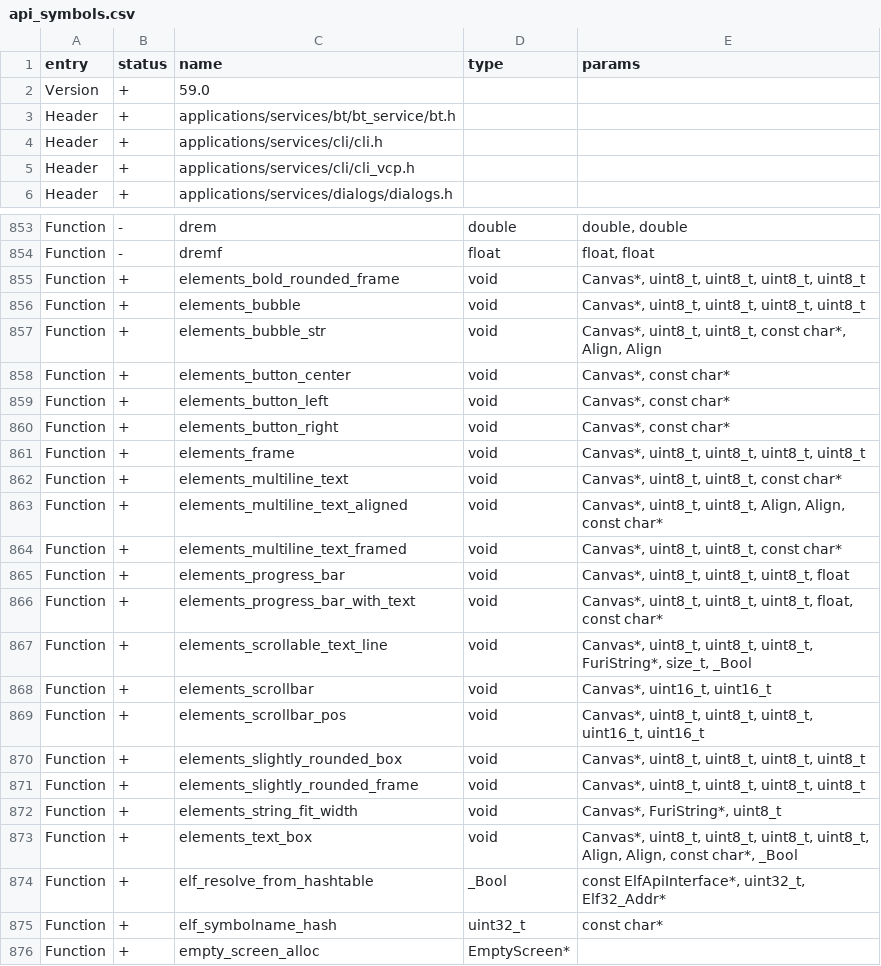
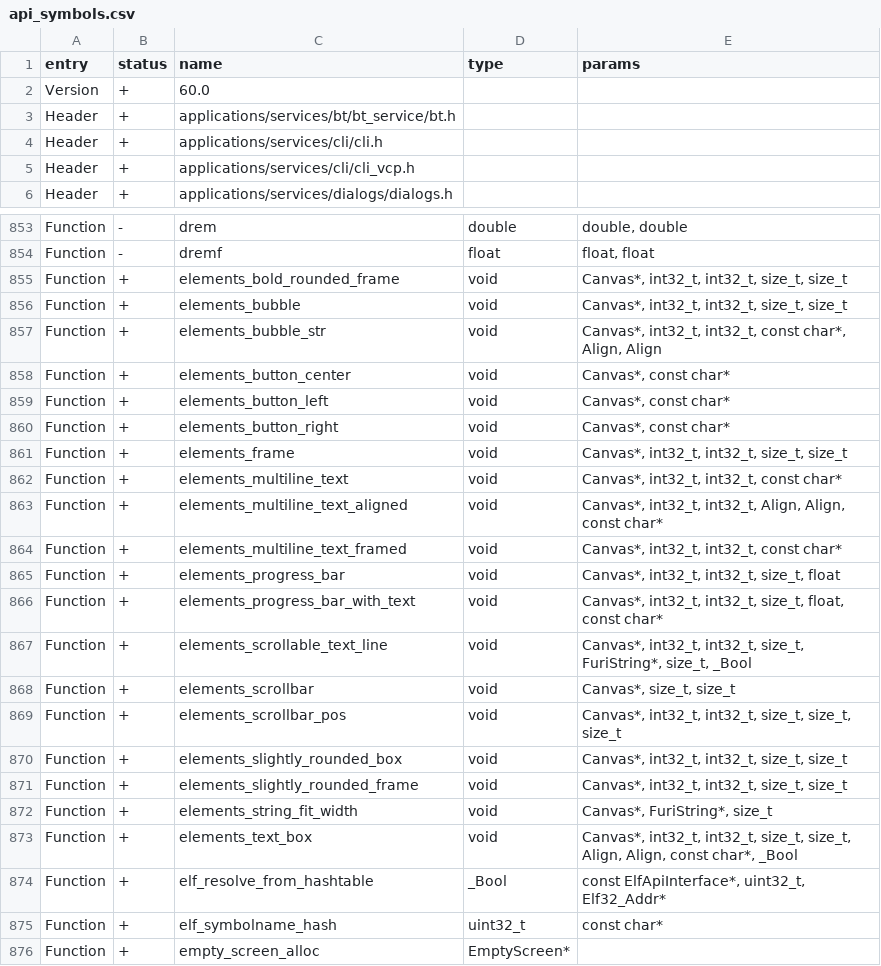
Before and after one commit to Gustav-png/Moon-Firmware, a CSV file: targets/f18/api_symbols.csv, drawn as a sheet; only a part is shown, gaps mark what is left out.

Commit message:
GUI: Fix elements module for new canvas API (#3527)
* GUI: Fix elements module for new canvas API
* Update symbols
* Update f18 symbols
* Gui: update elements for new canvas

Co-authored-by: hedger <hedger@users.noreply.github.com>
Co-authored-by: Aleksandr Kutuzov <alleteam@gmail.com>

```diff
--- a/targets/f18/api_symbols.csv
+++ b/targets/f18/api_symbols.csv
@@ -1,3 +1,3 @@
 entry,status,name,type,params
-Version,+,59.0,,
+Version,+,60.0,,
 Header,+,applications/services/bt/bt_service/bt.h,,
@@ -854,5 +854,5 @@ Function,-,drem,double,"double, double"
 Function,-,dremf,float,"float, float"
-Function,+,elements_bold_rounded_frame,void,"Canvas*, uint8_t, uint8_t, uint8_t, uint8_t"
-Function,+,elements_bubble,void,"Canvas*, uint8_t, uint8_t, uint8_t, uint8_t"
-Function,+,elements_bubble_str,void,"Canvas*, uint8_t, uint8_t, const char*, Align, Align"
+Function,+,elements_bold_rounded_frame,void,"Canvas*, int32_t, int32_t, size_t, size_t"
+Function,+,elements_bubble,void,"Canvas*, int32_t, int32_t, size_t, size_t"
+Function,+,elements_bubble_str,void,"Canvas*, int32_t, int32_t, const char*, Align, Align"
 Function,+,elements_button_center,void,"Canvas*, const char*"
@@ -860,15 +860,15 @@ Function,+,elements_button_left,void,"Canvas*, const char*"
 Function,+,elements_button_right,void,"Canvas*, const char*"
-Function,+,elements_frame,void,"Canvas*, uint8_t, uint8_t, uint8_t, uint8_t"
-Function,+,elements_multiline_text,void,"Canvas*, uint8_t, uint8_t, const char*"
-Function,+,elements_multiline_text_aligned,void,"Canvas*, uint8_t, uint8_t, Align, Align, const char*"
-Function,+,elements_multiline_text_framed,void,"Canvas*, uint8_t, uint8_t, const char*"
-Function,+,elements_progress_bar,void,"Canvas*, uint8_t, uint8_t, uint8_t, float"
-Function,+,elements_progress_bar_with_text,void,"Canvas*, uint8_t, uint8_t, uint8_t, float, const char*"
-Function,+,elements_scrollable_text_line,void,"Canvas*, uint8_t, uint8_t, uint8_t, FuriString*, size_t, _Bool"
-Function,+,elements_scrollbar,void,"Canvas*, uint16_t, uint16_t"
-Function,+,elements_scrollbar_pos,void,"Canvas*, uint8_t, uint8_t, uint8_t, uint16_t, uint16_t"
-Function,+,elements_slightly_rounded_box,void,"Canvas*, uint8_t, uint8_t, uint8_t, uint8_t"
-Function,+,elements_slightly_rounded_frame,void,"Canvas*, uint8_t, uint8_t, uint8_t, uint8_t"
-Function,+,elements_string_fit_width,void,"Canvas*, FuriString*, uint8_t"
-Function,+,elements_text_box,void,"Canvas*, uint8_t, uint8_t, uint8_t, uint8_t, Align, Align, const char*, _Bool"
+Function,+,elements_frame,void,"Canvas*, int32_t, int32_t, size_t, size_t"
+Function,+,elements_multiline_text,void,"Canvas*, int32_t, int32_t, const char*"
+Function,+,elements_multiline_text_aligned,void,"Canvas*, int32_t, int32_t, Align, Align, const char*"
+Function,+,elements_multiline_text_framed,void,"Canvas*, int32_t, int32_t, const char*"
+Function,+,elements_progress_bar,void,"Canvas*, int32_t, int32_t, size_t, float"
+Function,+,elements_progress_bar_with_text,void,"Canvas*, int32_t, int32_t, size_t, float, const char*"
+Function,+,elements_scrollable_text_line,void,"Canvas*, int32_t, int32_t, size_t, FuriString*, size_t, _Bool"
+Function,+,elements_scrollbar,void,"Canvas*, size_t, size_t"
+Function,+,elements_scrollbar_pos,void,"Canvas*, int32_t, int32_t, size_t, size_t, size_t"
+Function,+,elements_slightly_rounded_box,void,"Canvas*, int32_t, int32_t, size_t, size_t"
+Function,+,elements_slightly_rounded_frame,void,"Canvas*, int32_t, int32_t, size_t, size_t"
+Function,+,elements_string_fit_width,void,"Canvas*, FuriString*, size_t"
+Function,+,elements_text_box,void,"Canvas*, int32_t, int32_t, size_t, size_t, Align, Align, const char*, _Bool"
 Function,+,elf_resolve_from_hashtable,_Bool,"const ElfApiInterface*, uint32_t, Elf32_Addr*"
```
Also changed, not shown: targets/f7/api_symbols.csv, 2 other files.
